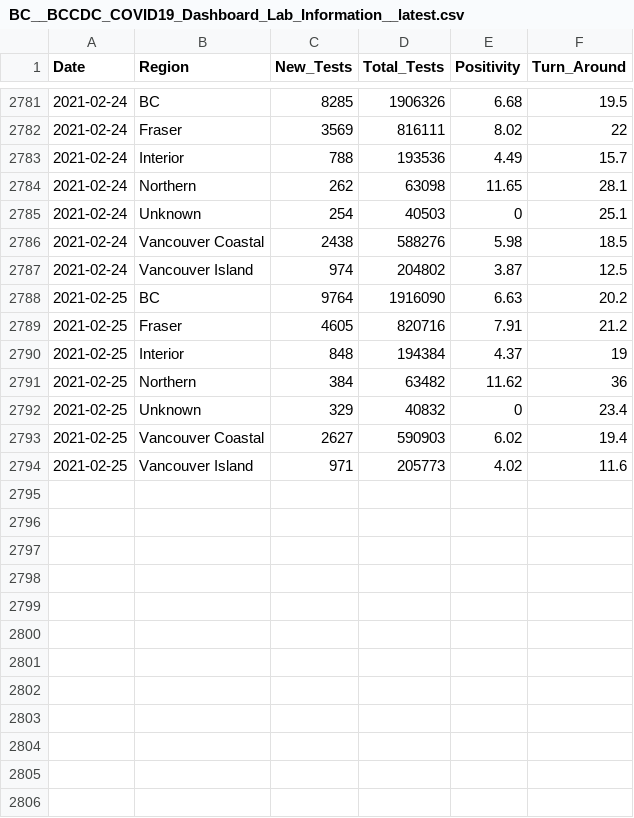
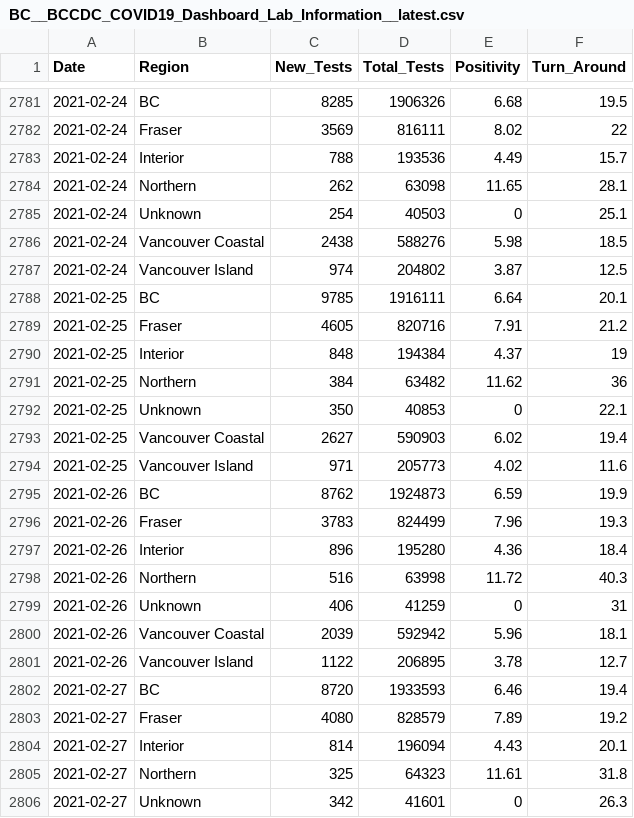
Before and after one commit to dlanger/coronavirus-hc-infobase-archive, a CSV file: BC__BCCDC_COVID19_Dashboard_Lab_Information__latest.csv, drawn as a sheet; only a part is shown, gaps mark what is left out; the diff covers the shown part only.

```diff
--- a/BC__BCCDC_COVID19_Dashboard_Lab_Information__latest.csv
+++ b/BC__BCCDC_COVID19_Dashboard_Lab_Information__latest.csv
@@ -2787,3 +2787,3 @@
 2021-02-24,"Vancouver Island",974,204802,3.87,12.5
-2021-02-25,"BC",9764,1916090,6.63,20.2
+2021-02-25,"BC",9785,1916111,6.64,20.1
 2021-02-25,"Fraser",4605,820716,7.91,21.2
@@ -2791,4 +2791,16 @@
 2021-02-25,"Northern",384,63482,11.62,36
-2021-02-25,"Unknown",329,40832,0,23.4
+2021-02-25,"Unknown",350,40853,0,22.1
 2021-02-25,"Vancouver Coastal",2627,590903,6.02,19.4
 2021-02-25,"Vancouver Island",971,205773,4.02,11.6
+2021-02-26,"BC",8762,1924873,6.59,19.9
+2021-02-26,"Fraser",3783,824499,7.96,19.3
+2021-02-26,"Interior",896,195280,4.36,18.4
+2021-02-26,"Northern",516,63998,11.72,40.3
+2021-02-26,"Unknown",406,41259,0,31
+2021-02-26,"Vancouver Coastal",2039,592942,5.96,18.1
+2021-02-26,"Vancouver Island",1122,206895,3.78,12.7
+2021-02-27,"BC",8720,1933593,6.46,19.4
+2021-02-27,"Fraser",4080,828579,7.89,19.2
+2021-02-27,"Interior",814,196094,4.43,20.1
+2021-02-27,"Northern",325,64323,11.61,31.8
+2021-02-27,"Unknown",342,41601,0,26.3
```
Also changed, not shown: 9 added rows elsewhere in this file, CA__covid19-epiSummary-casesovertime__latest.csv, CA__covid19__latest.csv, 3 other files.
